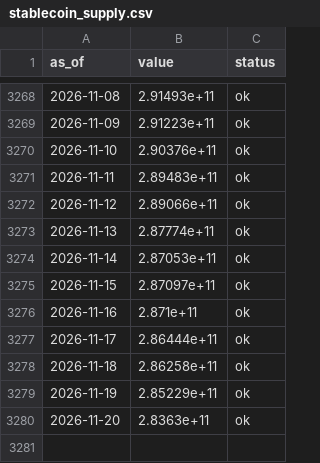
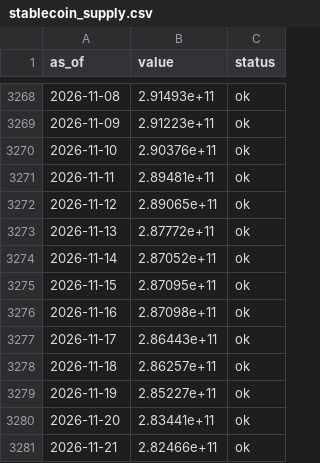
Before and after one commit to dylanlayden/finance-terminal, a CSV file: data/stablecoin_supply.csv, drawn as a sheet; only a part is shown, gaps mark what is left out.

```diff
--- a/data/stablecoin_supply.csv
+++ b/data/stablecoin_supply.csv
@@ -3270,11 +3270,12 @@ as_of,value,status
 2026-11-10,2.90376e+11,ok
-2026-11-11,2.89483e+11,ok
-2026-11-12,2.89066e+11,ok
-2026-11-13,2.87774e+11,ok
-2026-11-14,2.87053e+11,ok
-2026-11-15,2.87097e+11,ok
-2026-11-16,2.871e+11,ok
-2026-11-17,2.86444e+11,ok
-2026-11-18,2.86258e+11,ok
-2026-11-19,2.85229e+11,ok
-2026-11-20,2.8363e+11,ok
+2026-11-11,2.89481e+11,ok
+2026-11-12,2.89065e+11,ok
+2026-11-13,2.87772e+11,ok
+2026-11-14,2.87052e+11,ok
+2026-11-15,2.87095e+11,ok
+2026-11-16,2.87098e+11,ok
+2026-11-17,2.86443e+11,ok
+2026-11-18,2.86257e+11,ok
+2026-11-19,2.85227e+11,ok
+2026-11-20,2.83441e+11,ok
+2026-11-21,2.82466e+11,ok
```
Also changed, not shown: data/btc_dominance.csv, data/crypto_market_cap.csv, 16 other files.
